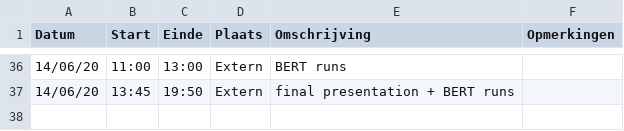
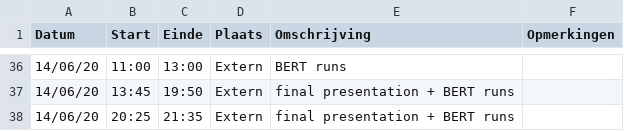
Before and after one commit to anoekstrumane/ml, a CSV file: logboeken/VanHuyneghemBryan.csv, drawn as a sheet; only a part is shown, gaps mark what is left out; the diff names each change by its address in the sheet, - before the commit and + after, or states it on an @@ line.

Commit message:
Update VanHuyneghemBryan.csv

```diff
--- a/logboeken/VanHuyneghemBryan.csv
+++ b/logboeken/VanHuyneghemBryan.csv
+row 38: 14/06/20 | 20:25 | 21:35 | Extern | final presentation + BERT runs
```
